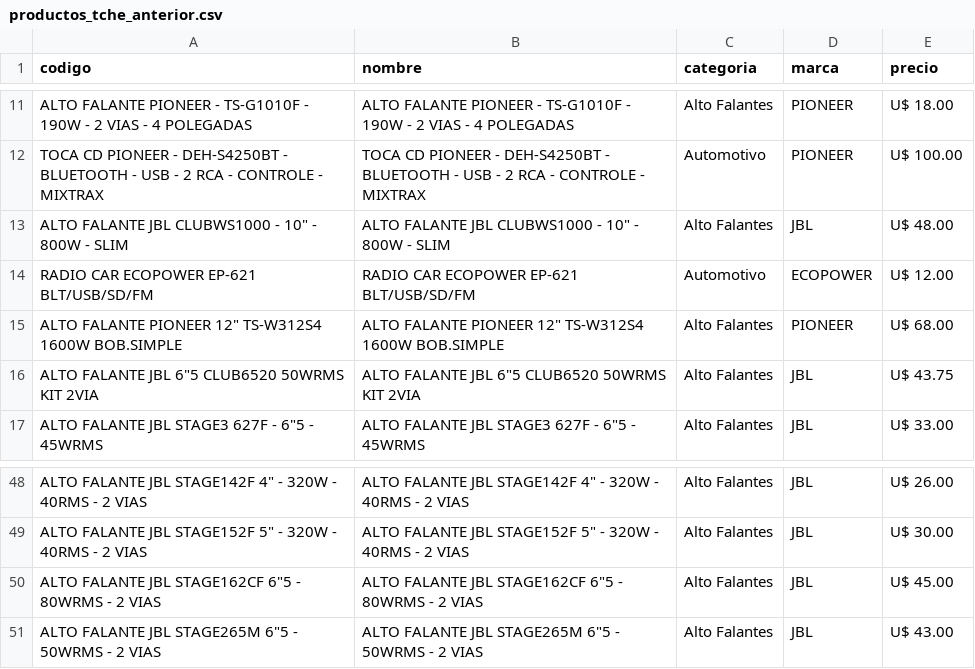
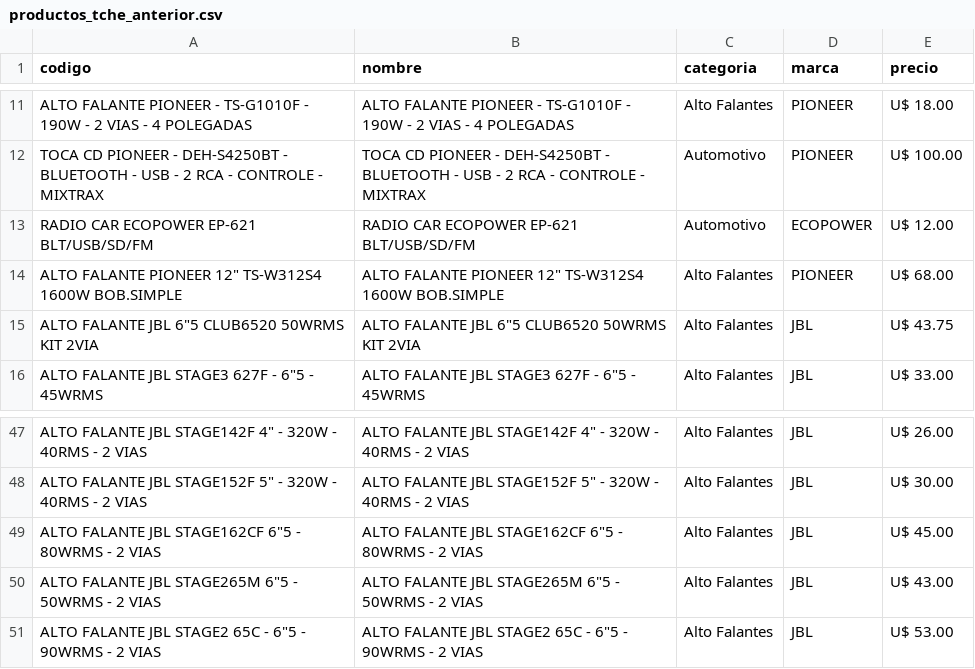
Before and after one commit to Gabrieluz1985/monitor-tcheloco, a CSV file: productos_tche_anterior.csv, drawn as a sheet; only a part is shown, gaps mark what is left out; removed rows and columns are numbered as before the commit, all else as after; the diff names each change by its address in the sheet, - before the commit and + after, or states it on an @@ line.

```diff
--- a/productos_tche_anterior.csv
+++ b/productos_tche_anterior.csv
-row 13: ALTO FALANTE JBL CLUBWS1000 - 10" - 800W - SLIM | ALTO FALANTE JBL CLUBWS1000 - 10" - 800W - SLIM | Alto Falantes | JBL | U$ 48.00
+row 51: ALTO FALANTE JBL STAGE2 65C - 6"5 - 90WRMS - 2 VIAS | ALTO FALANTE JBL STAGE2 65C - 6"5 - 90WRMS - 2 VIAS | Alto Falantes | JBL | U$ 53.00
```
